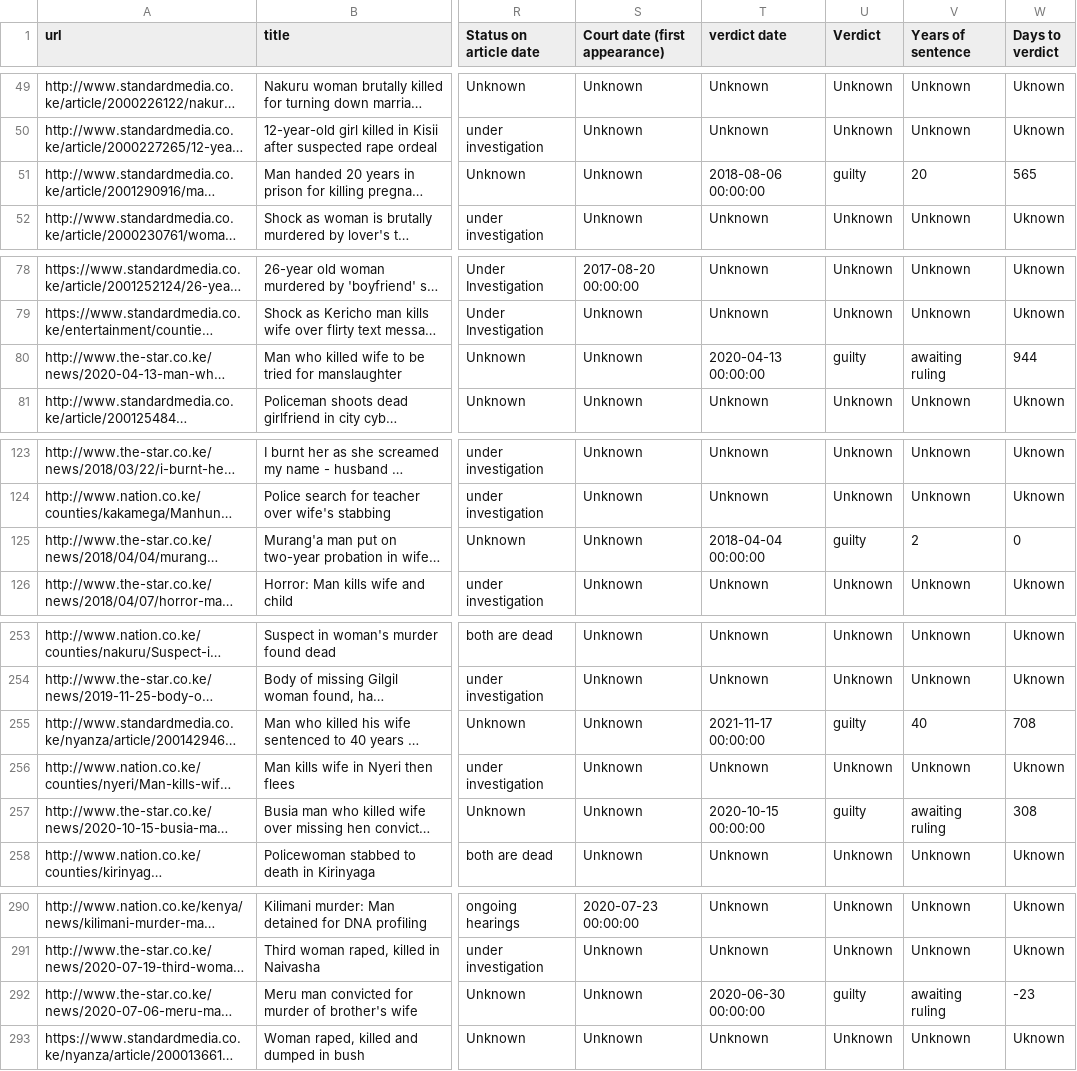
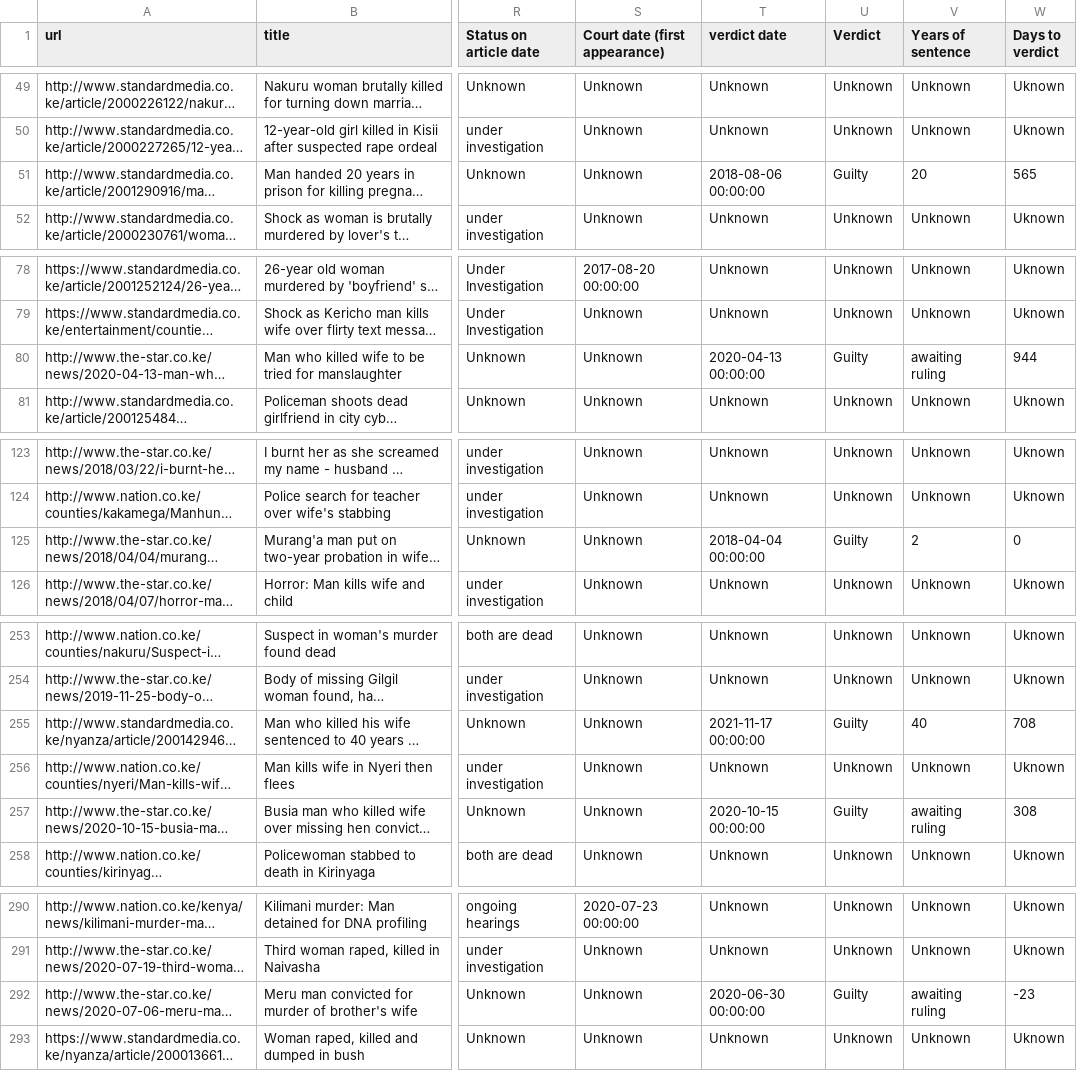
Before and after one commit to TonnieD/Femicide-Analysis-and-Forecasting, a CSV file: Data/Processed/femicide_analysis.csv, drawn as a sheet; only a part is shown, gaps mark what is left out; long unchanged cells end in …; the diff covers the shown part only; the diff names each change by its address in the sheet, - before the commit and + after, or states it on an @@ line.

Commit message:
Normalized the Verdict column for analysis

```diff
--- a/Data/Processed/femicide_analysis.csv
+++ b/Data/Processed/femicide_analysis.csv
-U51 (Verdict): guilty
+U51 (Verdict): Guilty
-U80 (Verdict): guilty
+U80 (Verdict): Guilty
-U125 (Verdict): guilty
+U125 (Verdict): Guilty
-U255 (Verdict): guilty
+U255 (Verdict): Guilty
-U257 (Verdict): guilty
+U257 (Verdict): Guilty
-U292 (Verdict): guilty
+U292 (Verdict): Guilty
```
Also changed, not shown: 20 edited cells elsewhere in this file, 3 other files.
